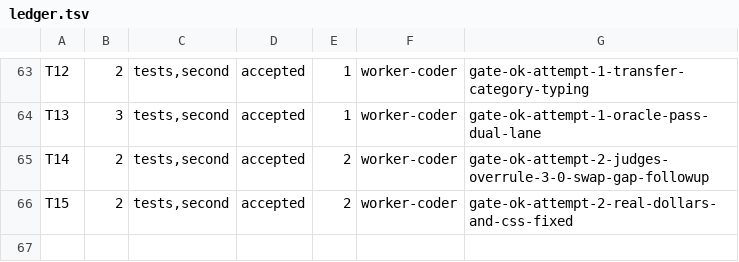
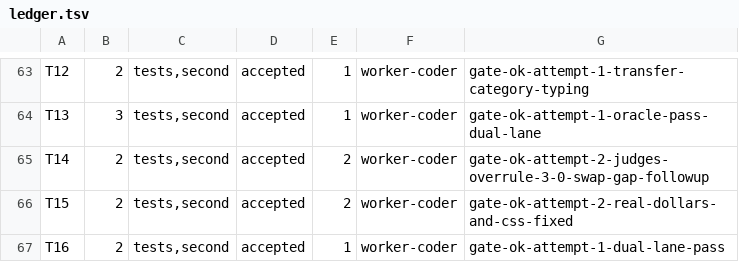
Before and after one commit to dgallion1/simpleBudget, a TSV file: .swarm/ledger.tsv, drawn as a sheet; only a part is shown, gaps mark what is left out; the diff names each change by its address in the sheet, - before the commit and + after, or states it on an @@ line.

```diff
--- a/.swarm/ledger.tsv
+++ b/.swarm/ledger.tsv
+row 67: T16 | 2 | tests,second | accepted | 1 | worker-coder | gate-ok-attempt-1-dual-lane-pass
```
Also changed, not shown: 3 other files.
